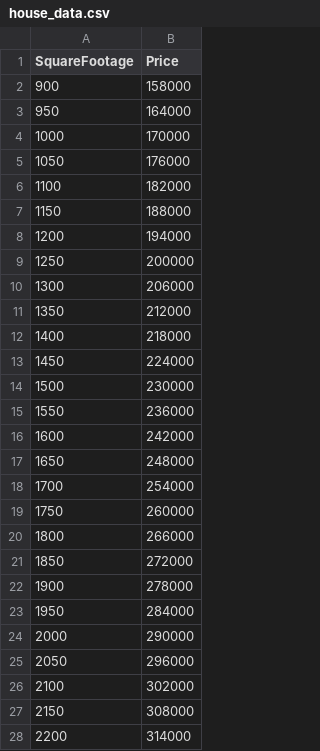
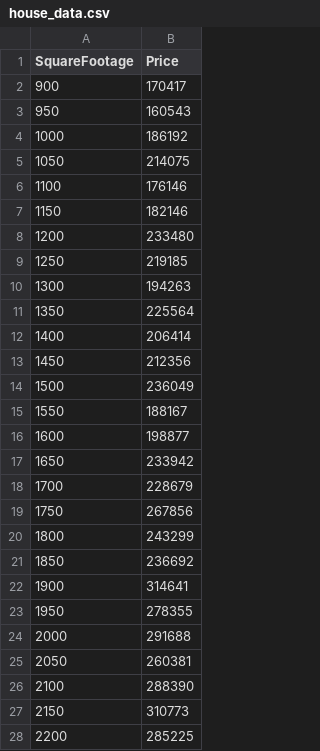
Before and after one commit to lazoulios/gradient-descent-implementation, a CSV file: house_data.csv, drawn as a sheet; only a part is shown; the diff covers the shown part only.

Commit message:
added noise to the csv

```diff
--- a/house_data.csv
+++ b/house_data.csv
@@ -1,28 +1,28 @@
 SquareFootage,Price
-900,158000
-950,164000
-1000,170000
-1050,176000
-1100,182000
-1150,188000
-1200,194000
-1250,200000
-1300,206000
-1350,212000
-1400,218000
-1450,224000
-1500,230000
-1550,236000
-1600,242000
-1650,248000
-1700,254000
-1750,260000
-1800,266000
-1850,272000
-1900,278000
-1950,284000
-2000,290000
-2050,296000
-2100,302000
-2150,308000
-2200,314000
+900,170417
+950,160543
+1000,186192
+1050,214075
+1100,176146
+1150,182146
+1200,233480
+1250,219185
+1300,194263
+1350,225564
+1400,206414
+1450,212356
+1500,236049
+1550,188167
+1600,198877
+1650,233942
+1700,228679
+1750,267856
+1800,243299
+1850,236692
+1900,314641
+1950,278355
+2000,291688
+2050,260381
+2100,288390
+2150,310773
+2200,285225
```
Also changed, not shown: 23 edited cells elsewhere in this file.
